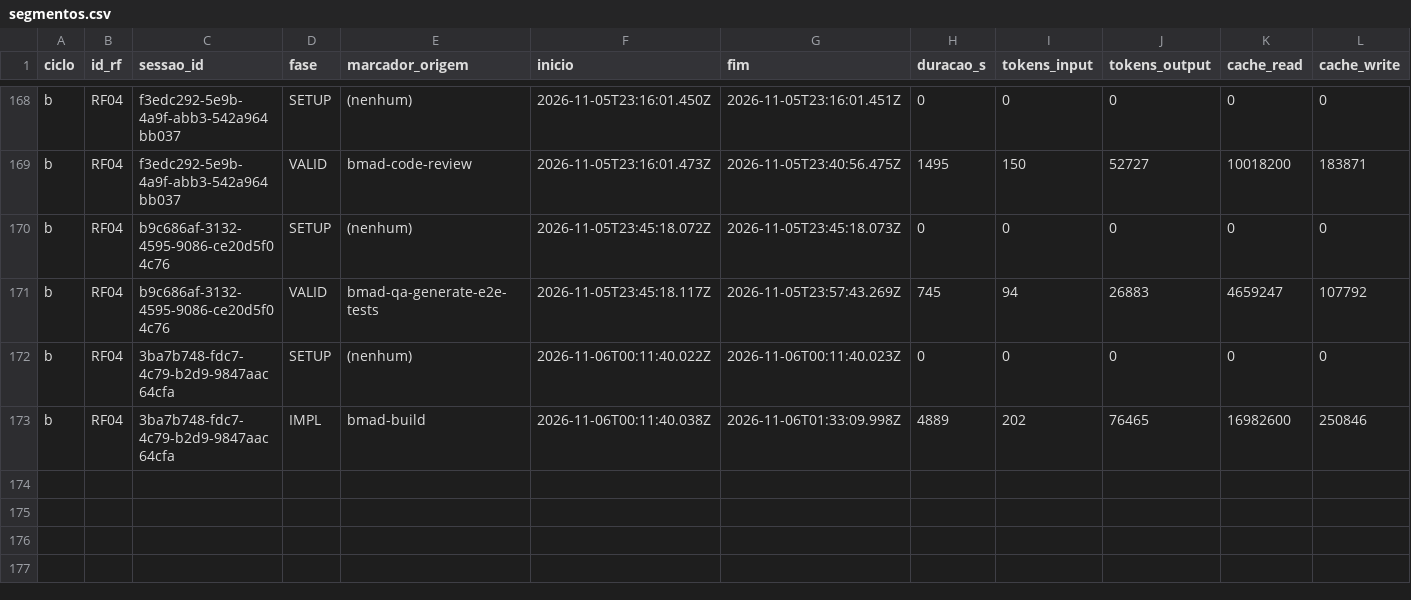
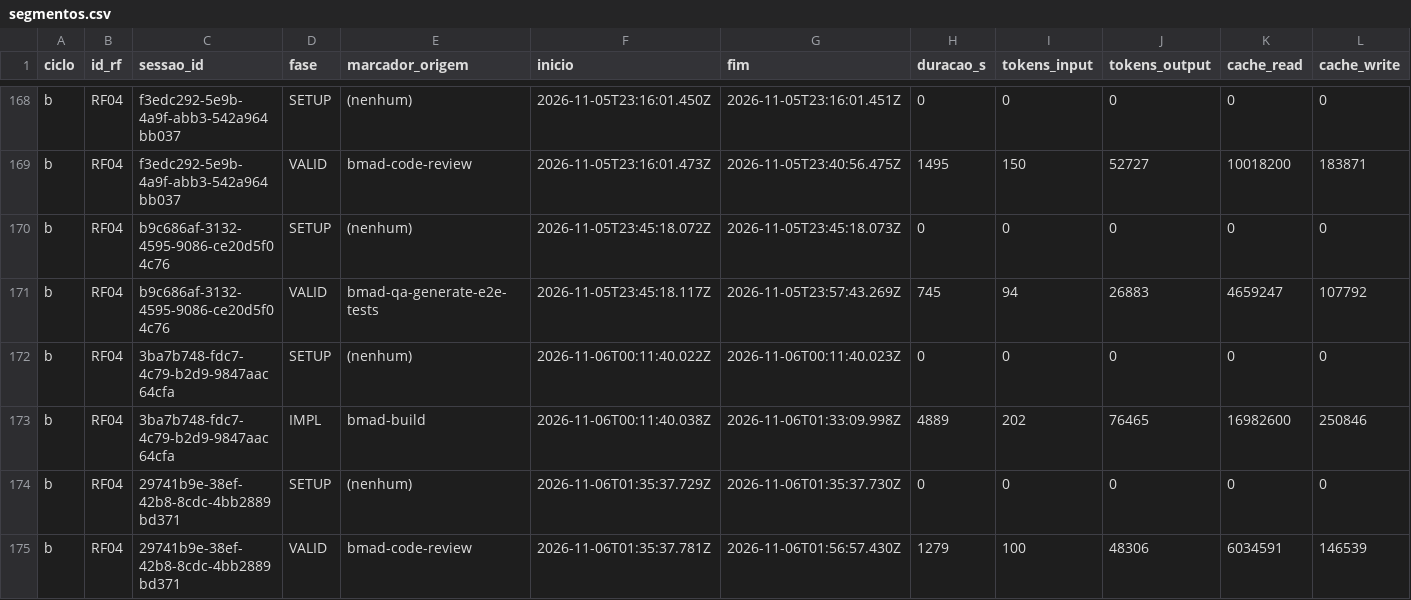
Before and after one commit to WagnerofDuarte/cerne-avaliacao, a CSV file: dados/cicloB/segmentos.csv, drawn as a sheet; only a part is shown, gaps mark what is left out; rows hold the shown columns only; the diff names each change by its address in the sheet, - before the commit and + after, or states it on an @@ line.

```diff
--- a/dados/cicloB/segmentos.csv
+++ b/dados/cicloB/segmentos.csv
+row 174: b | RF04 | 29741b9e-38ef-42b8-8cdc-4bb2889bd371 | SETUP | (nenhum) | 2026-11-06T01:35:37.729Z | 2026-11-06T01:35:37.730Z | 0 | 0 | 0 | 0 | 0
+row 175: b | RF04 | 29741b9e-38ef-42b8-8cdc-4bb2889bd371 | VALID | bmad-code-review | 2026-11-06T01:35:37.781Z | 2026-11-06T01:56:57.430Z | 1279 | 100 | 48306 | 6034591 | 146539
```
Also changed, not shown: dados/cicloB/revisoes_processo.csv, dados/cicloB/sessoes.csv, 5 other files.
